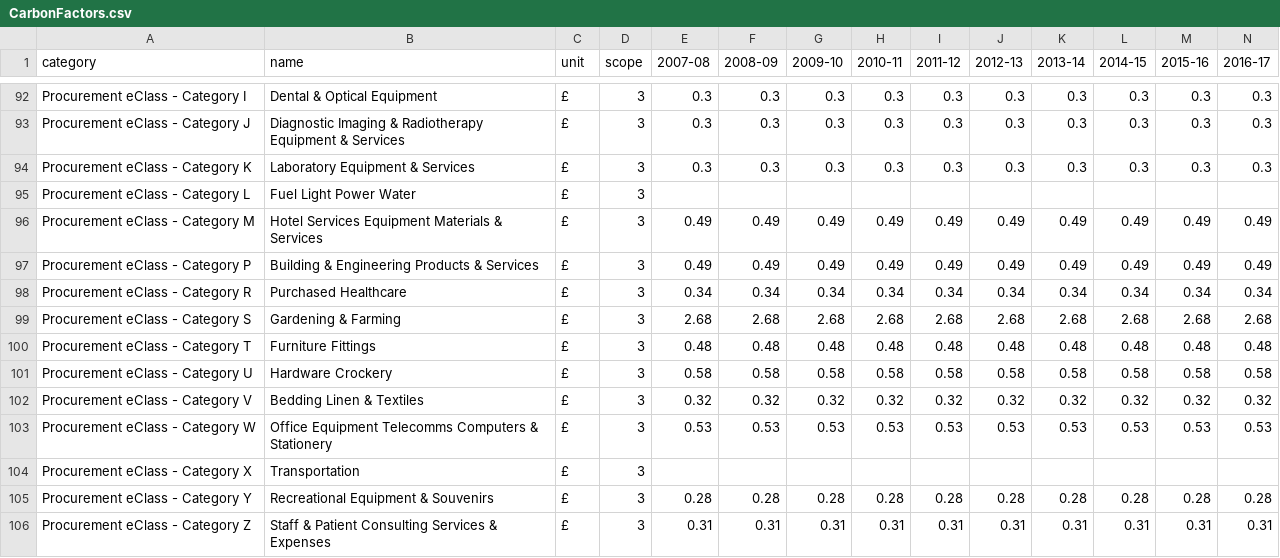
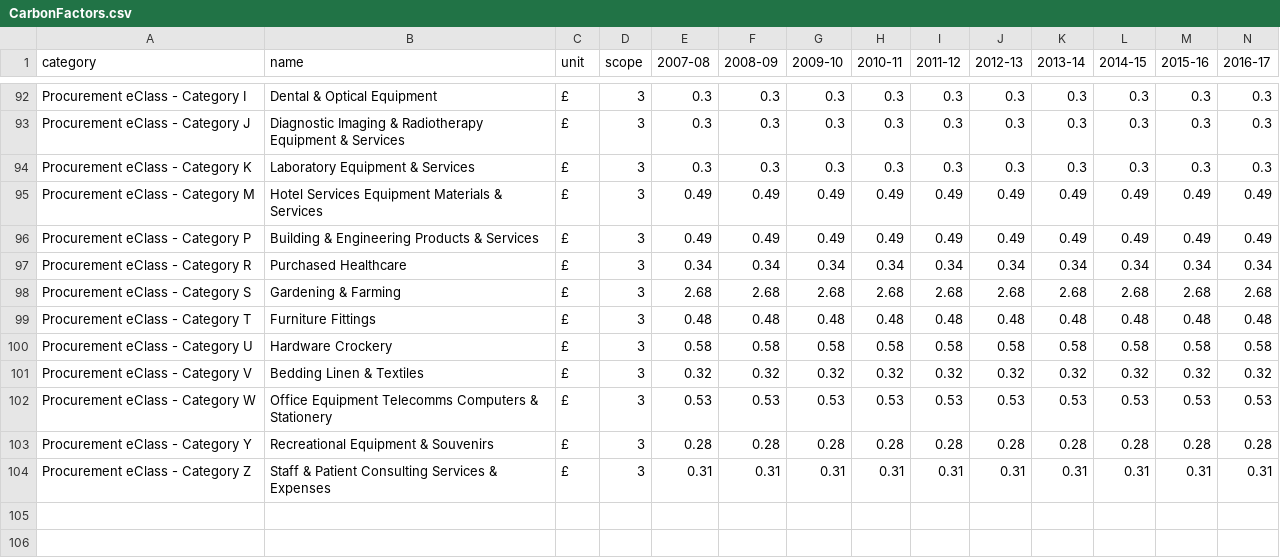
Before and after one commit to tstephen/srp, a CSV file: sreport/src/main/resources/data/CarbonFactors.csv, drawn as a sheet; only a part is shown, gaps mark what is left out; rows hold the shown columns only; the diff names each change by its address in the sheet, - before the commit and + after, or states it on an @@ line.

Commit message:
removed blank carbon factors having checked not in spreadsheet either

```diff
--- a/sreport/src/main/resources/data/CarbonFactors.csv
+++ b/sreport/src/main/resources/data/CarbonFactors.csv
-row 95: Procurement eClass - Category L | Fuel Light Power Water | £ | 3
-row 104: Procurement eClass - Category X | Transportation | £ | 3
```
